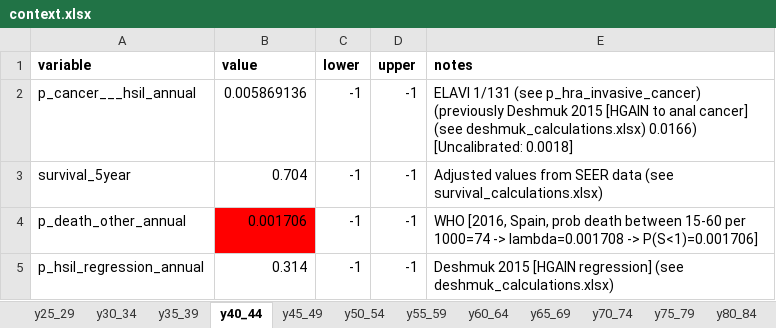
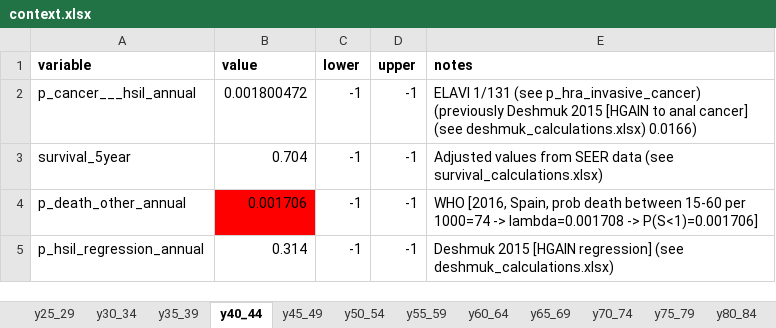
Before and after one commit to david-gomez-guillen/cea-anus, an Excel workbook: params/context.xlsx, sheet y40_44, drawn as a sheet; values as stored, in another font and other column widths than the file's, no borders; the diff names each change by its address in the sheet, - before the commit and + after, or states it on an @@ line.

```diff
--- a/params/context.xlsx (sheet y40_44)
+++ b/params/context.xlsx (sheet y40_44)
-B2 (value): 0.005869136
+B2 (value): 0.001800472
-E2 (notes): …deshmuk_calculations.xlsx) 0.0166) [Uncalibrated: 0.0018]
+E2 (notes): …deshmuk_calculations.xlsx) 0.0166)
```
Also changed, not shown: sheet y25_29, sheet y45_49, sheet y50_54, sheet y65_69, sheet y55_59, sheet y60_64, 2 more sheets, formulas that keep their value, charts or pictures, 12 other files.
